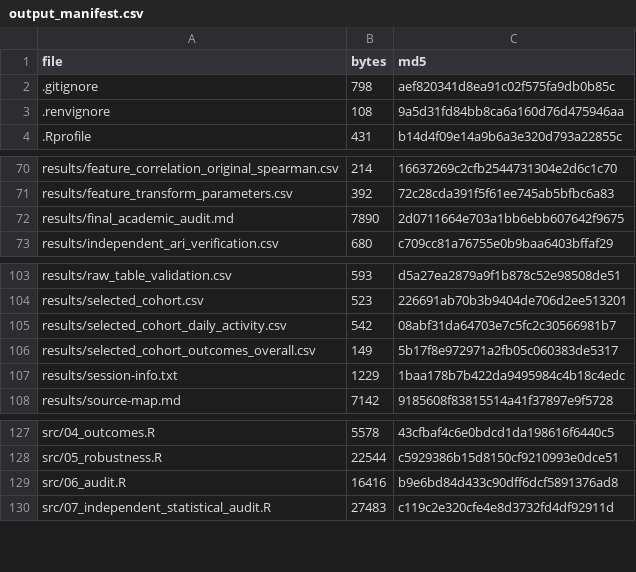
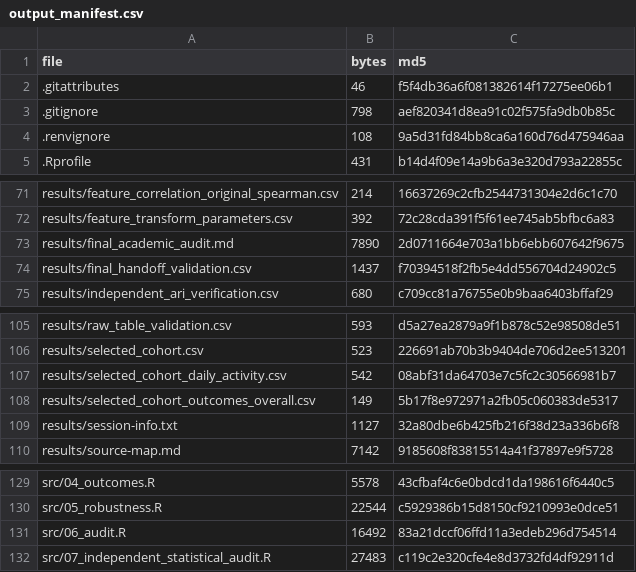
Before and after one commit to danifeyrus/ams-student-engagement-analysis, a CSV file: results/output_manifest.csv, drawn as a sheet; only a part is shown, gaps mark what is left out.

Commit message:
chore: verify clean-clone handoff

```diff
--- a/results/output_manifest.csv
+++ b/results/output_manifest.csv
@@ -1,2 +1,3 @@
 file,bytes,md5
+.gitattributes,46,f5f4db36a6f081382614f17275ee06b1
 .gitignore,798,aef820341d8ea91c02f575fa9db0b85c
@@ -72,2 +73,3 @@ results/feature_transform_parameters.csv,392,72c28cda391f5f61ee745ab5bfbc6a83
 results/final_academic_audit.md,7890,2d0711664e703a1bb6ebb607642f9675
+results/final_handoff_validation.csv,1437,f70394518f2fb5e4dd556704d24902c5
 results/independent_ari_verification.csv,680,c709cc81a76755e0b9baa6403bffaf29
@@ -106,3 +108,3 @@ results/selected_cohort_daily_activity.csv,542,08abf31da64703e7c5fc2c30566981b7
 results/selected_cohort_outcomes_overall.csv,149,5b17f8e972971a2fb05c060383de5317
-results/session-info.txt,1229,1baa178b7b422da9495984c4b18c4edc
+results/session-info.txt,1127,32a80dbe6b425fb216f38d23a336b6f8
 results/source-map.md,7142,9185608f83815514a41f37897e9f5728
@@ -128,3 +130,3 @@ src/04_outcomes.R,5578,43cfbaf4c6e0bdcd1da198616f6440c5
 src/05_robustness.R,22544,c5929386b15d8150cf9210993e0dce51
-src/06_audit.R,16416,b9e6bd84d433c90dff6dcf5891376ad8
+src/06_audit.R,16492,83a21dccf06ffd11a3edeb296d754514
 src/07_independent_statistical_audit.R,27483,c119c2e320cfe4e8d3732fd4df92911d
```
Also changed, not shown: 4 other files.
